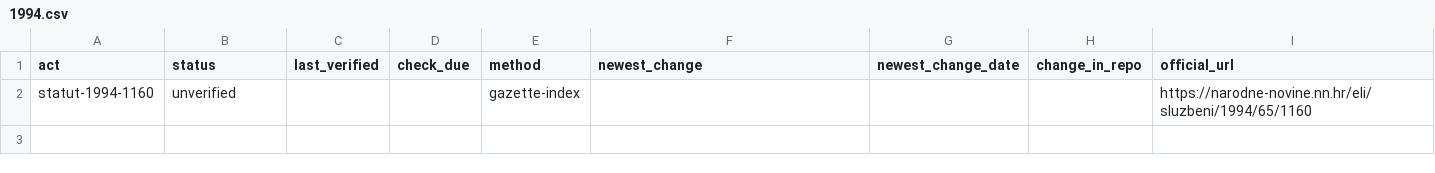
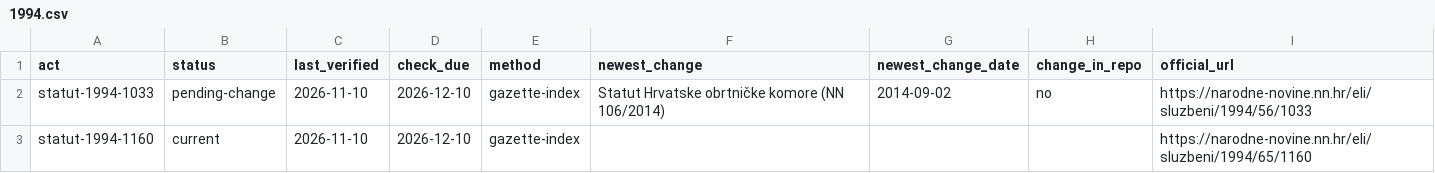
Before and after one commit to lexifina/croatia-law, a CSV file: data/freshness/statut/1994.csv, drawn as a sheet.

```diff
--- a/data/freshness/statut/1994.csv
+++ b/data/freshness/statut/1994.csv
@@ -1,2 +1,3 @@
 act,status,last_verified,check_due,method,newest_change,newest_change_date,change_in_repo,official_url
-statut-1994-1160,unverified,,,gazette-index,,,,https://narodne-novine.nn.hr/eli/sluzbeni/1994/65/1160
+statut-1994-1033,pending-change,2026-11-10,2026-12-10,gazette-index,Statut Hrvatske obrtničke komore (NN 106/2014),2014-09-02,no,https://narodne-novine.nn.hr/eli/sluzbeni/1994/56/1033
+statut-1994-1160,current,2026-11-10,2026-12-10,gazette-index,,,,https://narodne-novine.nn.hr/eli/sluzbeni/1994/65/1160
```
Also changed, not shown: data/freshness/naputak/1993.csv, data/freshness/naputak/1994.csv, 19 other files.
